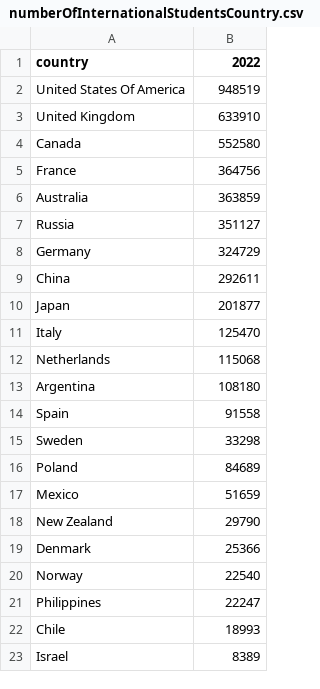
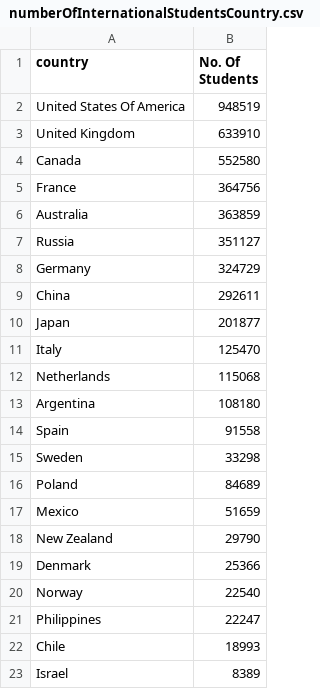
Before and after one commit to danielooi8898/3179, a CSV file: numberOfInternationalStudentsCountry.csv, drawn as a sheet.

Commit message:
Add files via upload

```diff
--- a/numberOfInternationalStudentsCountry.csv
+++ b/numberOfInternationalStudentsCountry.csv
@@ -1,2 +1,2 @@
-country,2022
+country,No. Of Students
 United States Of America,948519
```
